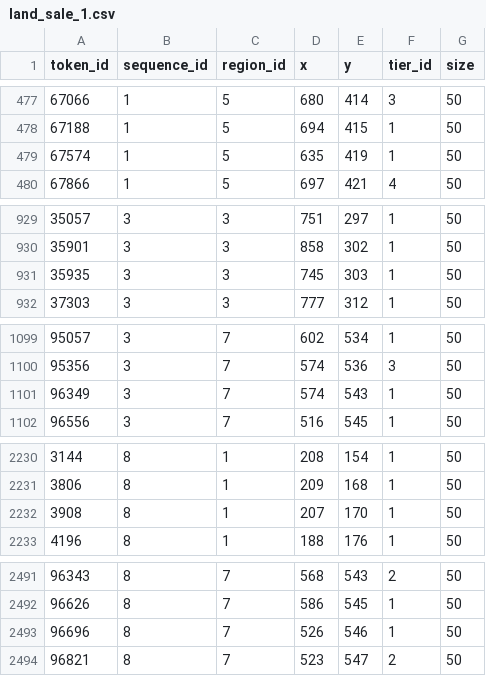
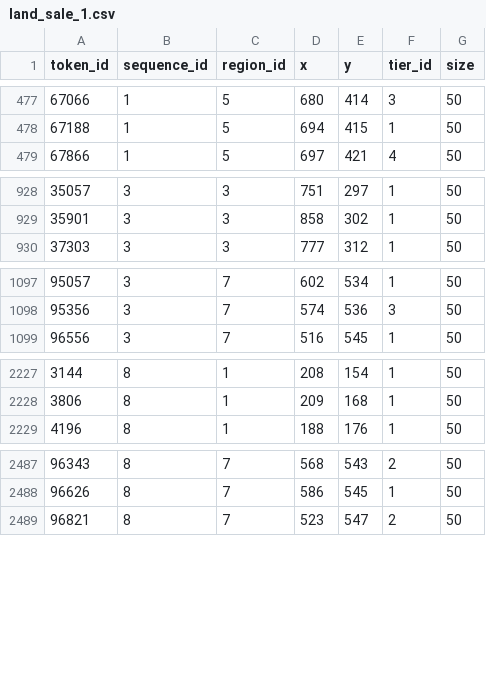
Before and after one commit to buckdy/illuvium-land-sale, a CSV file: scripts/data/land_sale_1.csv, drawn as a sheet; only a part is shown, gaps mark what is left out; the diff covers the shown part only; the diff names each change by its address in the sheet, - before the commit and + after, or states it on an @@ line.

Commit message:
DEX-1122: exclude marketing plots from the resulting script

```diff
--- a/scripts/data/land_sale_1.csv
+++ b/scripts/data/land_sale_1.csv
-row 479: 67574 | 1 | 5 | 635 | 419 | 1 | 50
-row 931: 35935 | 3 | 3 | 745 | 303 | 1 | 50
-row 1101: 96349 | 3 | 7 | 574 | 543 | 1 | 50
-row 2232: 3908 | 8 | 1 | 207 | 170 | 1 | 50
-row 2493: 96696 | 8 | 7 | 526 | 546 | 1 | 50
```
Also changed, not shown: 20 removed rows elsewhere in this file, 5 other files.
